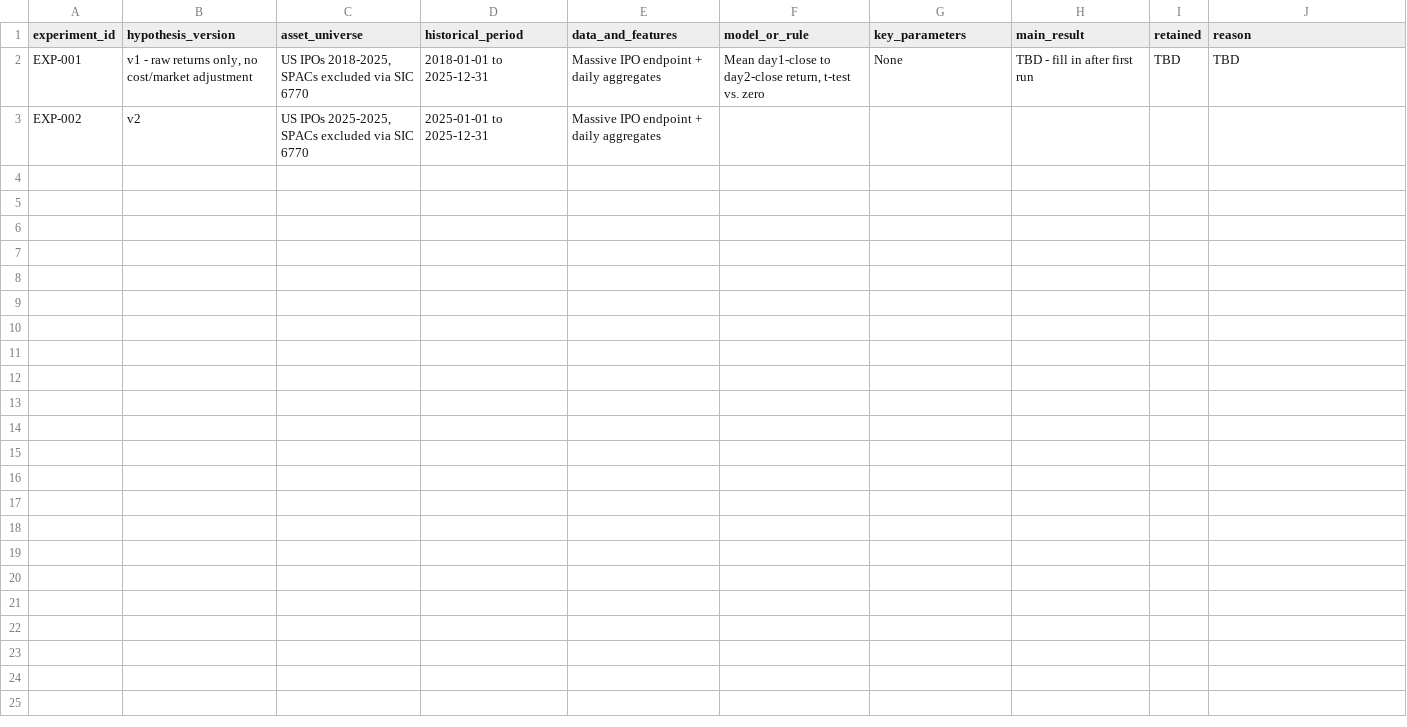
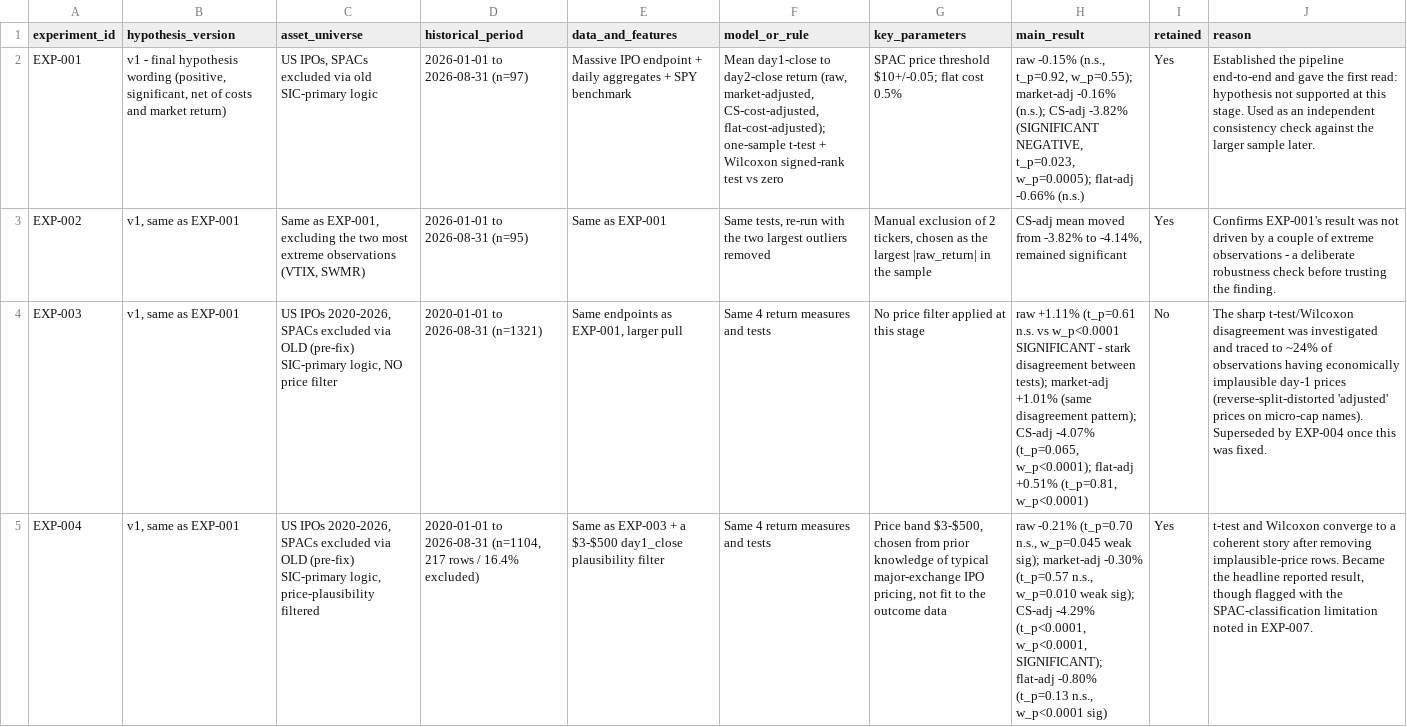
Before and after one commit to jlai06/traders_quant, a CSV file: experiment_record.csv, drawn as a sheet; only a part is shown; the diff covers the shown part only; the diff names each change by its address in the sheet, - before the commit and + after, or states it on an @@ line.

Commit message:
Updated version

```diff
--- a/experiment_record.csv
+++ b/experiment_record.csv
-B2 (hypothesis_version): v1 - raw returns only, no cost/market adjustment
+B2 (hypothesis_version): v1 - final hypothesis wording (positive, significant, net of costs and market return)
-C2 (asset_universe): US IPOs 2018-2025, SPACs excluded via SIC 6770
+C2 (asset_universe): US IPOs, SPACs excluded via old SIC-primary logic
-D2 (historical_period): 2018-01-01 to 2025-12-31
+D2 (historical_period): 2026-01-01 to 2026-08-31 (n=97)
-E2 (data_and_features): …daily aggregates
+E2 (data_and_features): …daily aggregates + SPY benchmark
-F2 (model_or_rule): …to day2-close return, t-test vs. zero
+F2 (model_or_rule): …to day2-close return (raw, market-adjusted, CS-cost-adjusted, flat-cost-adjusted); one-sample t-test + Wilcoxon signed-rank test vs zero
-G2 (key_parameters): None
+G2 (key_parameters): SPAC price threshold $10+/-0.05; flat cost 0.5%
-H2 (main_result): TBD - fill in after first run
+H2 (main_result): raw -0.15% (n.s., t_p=0.92, w_p=0.55); market-adj -0.16% (n.s.); CS-adj -3.82% (SIGNIFICANT NEGATIVE, t_p=0.023, w_p=0.0005); flat-adj -0.66% (n.s.)
-I2 (retained): TBD
+I2 (retained): Yes
-J2 (reason): TBD
+J2 (reason): Established the pipeline end-to-end and gave the first read: hypothesis not supported at this stage. Used as an independent consistency check against the larger sample later.
-B3 (hypothesis_version): v2
+B3 (hypothesis_version): v1, same as EXP-001
-C3 (asset_universe): US IPOs 2025-2025, SPACs excluded via SIC 6770
+C3 (asset_universe): Same as EXP-001, excluding the two most extreme observations (VTIX, SWMR)
-D3 (historical_period): 2025-01-01 to 2025-12-31
+D3 (historical_period): 2026-01-01 to 2026-08-31 (n=95)
-E3 (data_and_features): Massive IPO endpoint + daily aggregates
+E3 (data_and_features): Same as EXP-001
-F3 (model_or_rule): (empty)
+F3 (model_or_rule): Same tests, re-run with the two largest outliers removed
-G3 (key_parameters): (empty)
+G3 (key_parameters): Manual exclusion of 2 tickers, chosen as the largest |raw_return| in the sample
-H3 (main_result): (empty)
+H3 (main_result): CS-adj mean moved from -3.82% to -4.14%, remained significant
-I3 (retained): (empty)
+I3 (retained): Yes
-J3 (reason): (empty)
+J3 (reason): Confirms EXP-001's result was not driven by a couple of extreme observations - a deliberate robustness check before trusting the finding.
+row 4: EXP-003 | v1, same as EXP-001 | US IPOs 2020-2026, SPACs excluded via OLD (pre-fix) SIC-primary logic, NO price filter | 2020-01-01 to 2026-08-31 (n=1321) | Same endpoints as EXP-001, larger pull | Same 4 return measures and tests | No price filter applied at this stage | raw +1.11% (t_p=0.61 n.s. vs w_p<0.0001 SIGNIFICANT - stark disagreement between tests); market-adj +1.01% (same disagreement pattern); CS-adj -4.07% (t_p=0.065, w_p<0.0001); flat-adj +0.51% (t_p=0.81, w_p<0.0001) | No | The sharp t-test/Wilcoxon disagreement was investigated and traced to ~24% of observations having economically implausible day-1 prices (reverse-split-distorted 'adjusted' prices on micro-cap names). Superseded by EXP-004 once this was fixed.
+row 5: EXP-004 | v1, same as EXP-001 | US IPOs 2020-2026, SPACs excluded via OLD (pre-fix) SIC-primary logic, price-plausibility filtered | 2020-01-01 to 2026-08-31 (n=1104, 217 rows / 16.4% excluded) | Same as EXP-003 + a $3-$500 day1_close plausibility filter | Same 4 return measures and tests | Price band $3-$500, chosen from prior knowledge of typical major-exchange IPO pricing, not fit to the outcome data | raw -0.21% (t_p=0.70 n.s., w_p=0.045 weak sig); market-adj -0.30% (t_p=0.57 n.s., w_p=0.010 weak sig); CS-adj -4.29% (t_p<0.0001, w_p<0.0001, SIGNIFICANT); flat-adj -0.80% (t_p=0.13 n.s., w_p<0.0001 sig) | Yes | t-test and Wilcoxon converge to a coherent story after removing implausible-price rows. Became the headline reported result, though flagged with the SPAC-classification limitation noted in EXP-007.
```
Also changed, not shown: 4 added rows elsewhere in this file, decision_log.csv, 1 other file.
